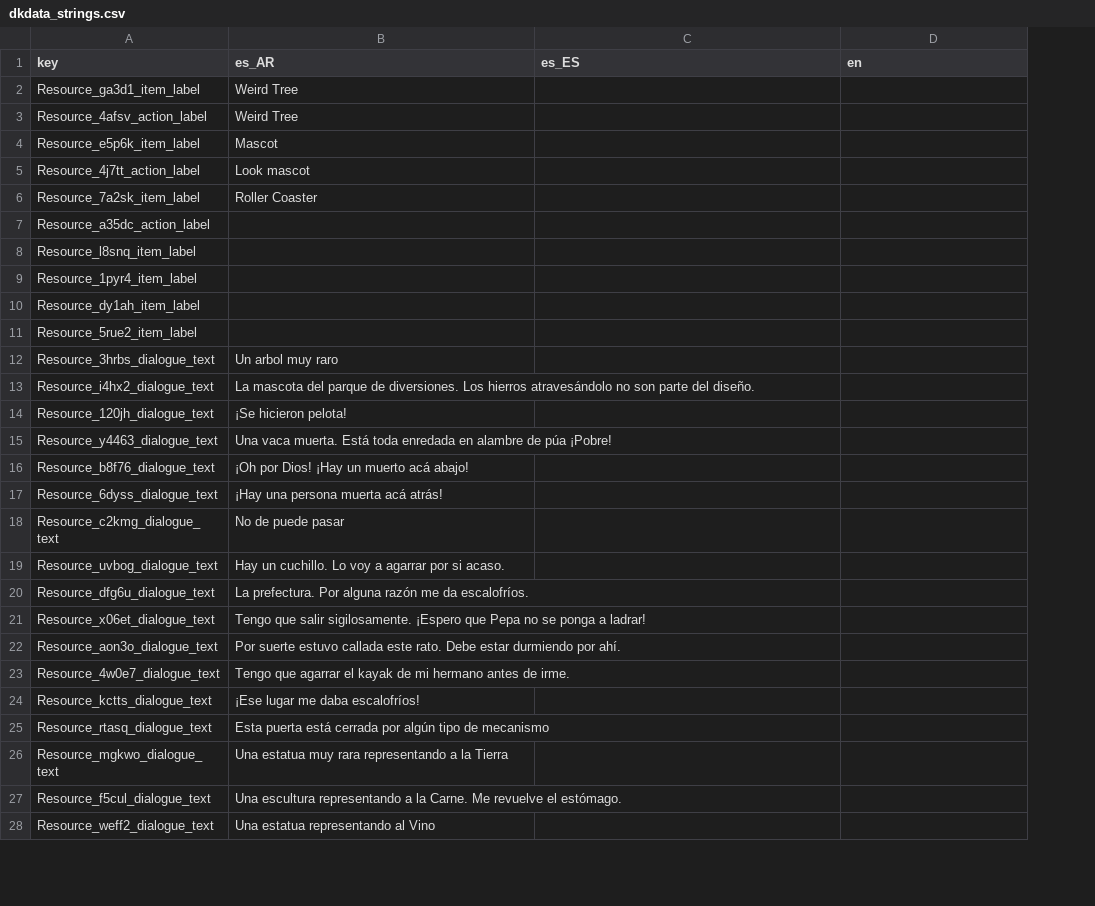
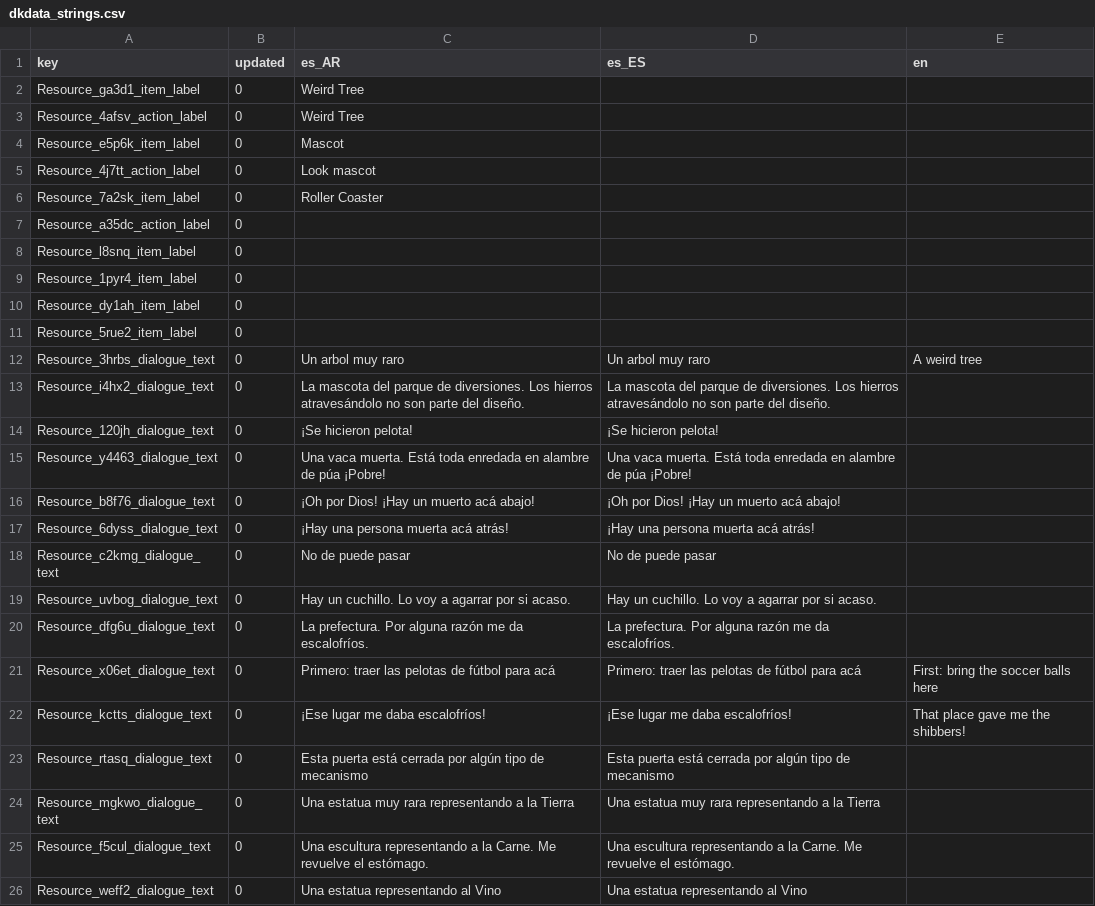
Before and after one commit to Eibriel/DeltaKayak, a CSV file: dkdata_strings.csv, drawn as a sheet; only a part is shown; removed rows and columns are numbered as before the commit, all else as after; the diff covers the shown part only; the diff names each change by its address in the sheet, - before the commit and + after, or states it on an @@ line.

```diff
--- a/dkdata_strings.csv
+++ b/dkdata_strings.csv
+column B (updated), rows 2-26: all 0
-D12 (es_ES): (empty)
+D12 (es_ES): Un arbol muy raro
-E12 (en): (empty)
+E12 (en): A weird tree
-D13 (es_ES): (empty)
+D13 (es_ES): La mascota del parque de diversiones. Los hierros atravesándolo no son parte del diseño.
-D14 (es_ES): (empty)
+D14 (es_ES): ¡Se hicieron pelota!
-D15 (es_ES): (empty)
+D15 (es_ES): Una vaca muerta. Está toda enredada en alambre de púa ¡Pobre!
-D16 (es_ES): (empty)
+D16 (es_ES): ¡Oh por Dios! ¡Hay un muerto acá abajo!
-D17 (es_ES): (empty)
+D17 (es_ES): ¡Hay una persona muerta acá atrás!
-D18 (es_ES): (empty)
+D18 (es_ES): No de puede pasar
-D19 (es_ES): (empty)
+D19 (es_ES): Hay un cuchillo. Lo voy a agarrar por si acaso.
-D20 (es_ES): (empty)
+D20 (es_ES): La prefectura. Por alguna razón me da escalofríos.
-C21 (es_AR): Tengo que salir sigilosamente. ¡Espero que Pepa no se ponga a ladrar!
+C21 (es_AR): Primero: traer las pelotas de fútbol para acá
-D21 (es_ES): (empty)
+D21 (es_ES): Primero: traer las pelotas de fútbol para acá
-E21 (en): (empty)
+E21 (en): First: bring the soccer balls here
-row 22: Resource_aon3o_dialogue_text | Por suerte estuvo callada este rato. Debe estar durmiendo por ahí.
-row 23: Resource_4w0e7_dialogue_text | Tengo que agarrar el kayak de mi hermano antes de irme.
-D22 (es_ES): (empty)
+D22 (es_ES): ¡Ese lugar me daba escalofríos!
-E22 (en): (empty)
+E22 (en): That place gave me the shibbers!
-D23 (es_ES): (empty)
+D23 (es_ES): Esta puerta está cerrada por algún tipo de mecanismo
-D24 (es_ES): (empty)
+D24 (es_ES): Una estatua muy rara representando a la Tierra
-D25 (es_ES): (empty)
+D25 (es_ES): Una escultura representando a la Carne. Me revuelve el estómago.
-D26 (es_ES): (empty)
+D26 (es_ES): Una estatua representando al Vino
```
Also changed, not shown: 1 added row, 2 removed rows and 32 edited cells elsewhere in this file, ui_strings.csv, 14 other files.
